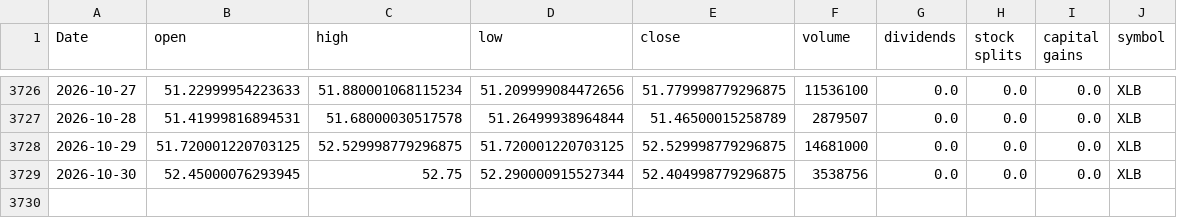
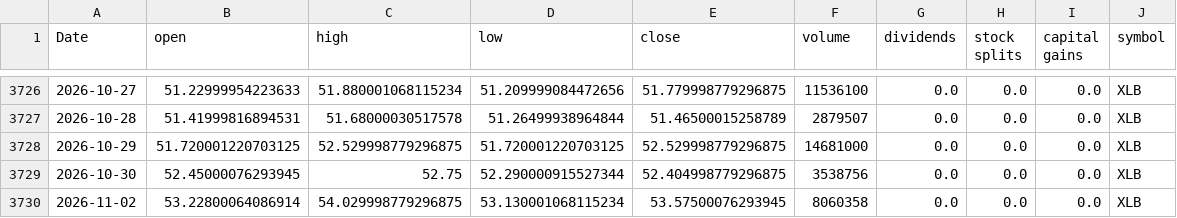
Before and after one commit to Akishai18/SignalM, a CSV file: data/sectors/xlb_data.csv, drawn as a sheet; only a part is shown, gaps mark what is left out.

```diff
--- a/data/sectors/xlb_data.csv
+++ b/data/sectors/xlb_data.csv
@@ -3729 +3729,2 @@ Date,open,high,low,close,volume,dividends,stock splits,capital gains,symbol
 2026-10-30,52.45000076293945,52.75,52.290000915527344,52.404998779296875,3538756,0.0,0.0,0.0,XLB
+2026-11-02,53.22800064086914,54.029998779296875,53.130001068115234,53.57500076293945,8060358,0.0,0.0,0.0,XLB
```
Also changed, not shown: data/sectors/xlc_data.csv, data/sectors/xli_data.csv, 46 other files.
